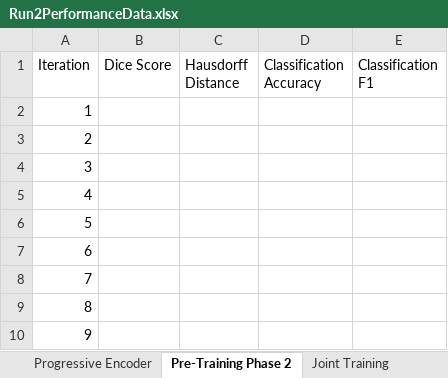
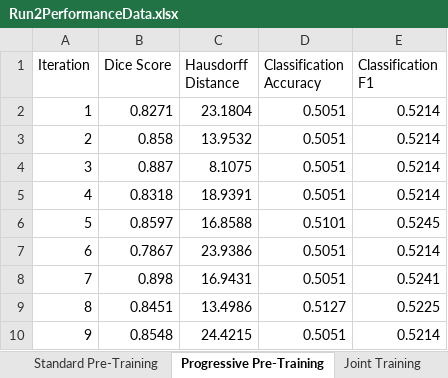
Before and after one commit to AaronMoseley/CTLiverSegmentation, an Excel workbook: Run 2/Run2PerformanceData.xlsx, sheet Progressive Pre-Training, drawn as a sheet; only a part is shown; values as stored, in another font and other column widths than the file's, no borders; table styles not drawn; the diff covers the shown part only; the diff names each change by its address in the sheet, - before the commit and + after, or states it on an @@ line.

Commit message:
Finished Run 2
Completed the training of models and statistical analysis for Run 2

```diff
--- a/Run 2/Run2PerformanceData.xlsx (sheet Progressive Pre-Training)
+++ b/Run 2/Run2PerformanceData.xlsx (sheet Progressive Pre-Training)
-sheet tab: Pre-Training Phase 2
+sheet tab: Progressive Pre-Training
+sheet tab: Standard Pre-Training
-B2 (Dice Score): (empty)
+B2 (Dice Score): 0.8271
-C2 (Hausdorff Distance): (empty)
+C2 (Hausdorff Distance): 23.1804
-D2:D5 (Classification Accuracy): (empty)
+D2:D5 (Classification Accuracy): 0.5051
-E2:E5 (Classification F1): (empty)
+E2:E5 (Classification F1): 0.5214
-B3 (Dice Score): (empty)
+B3 (Dice Score): 0.858
-C3 (Hausdorff Distance): (empty)
+C3 (Hausdorff Distance): 13.9532
-B4 (Dice Score): (empty)
+B4 (Dice Score): 0.887
-C4 (Hausdorff Distance): (empty)
+C4 (Hausdorff Distance): 8.1075
-B5 (Dice Score): (empty)
+B5 (Dice Score): 0.8318
-C5 (Hausdorff Distance): (empty)
+C5 (Hausdorff Distance): 18.9391
-B6 (Dice Score): (empty)
+B6 (Dice Score): 0.8597
-C6 (Hausdorff Distance): (empty)
+C6 (Hausdorff Distance): 16.8588
-D6 (Classification Accuracy): (empty)
+D6 (Classification Accuracy): 0.5101
-E6 (Classification F1): (empty)
+E6 (Classification F1): 0.5245
-B7 (Dice Score): (empty)
+B7 (Dice Score): 0.7867
-C7 (Hausdorff Distance): (empty)
+C7 (Hausdorff Distance): 23.9386
-D7:D8 (Classification Accuracy): (empty)
+D7:D8 (Classification Accuracy): 0.5051
-E7 (Classification F1): (empty)
+E7 (Classification F1): 0.5214
-B8 (Dice Score): (empty)
+B8 (Dice Score): 0.898
-C8 (Hausdorff Distance): (empty)
+C8 (Hausdorff Distance): 16.9431
-E8 (Classification F1): (empty)
+E8 (Classification F1): 0.5241
-B9 (Dice Score): (empty)
+B9 (Dice Score): 0.8451
-C9 (Hausdorff Distance): (empty)
+C9 (Hausdorff Distance): 13.4986
-D9 (Classification Accuracy): (empty)
+D9 (Classification Accuracy): 0.5127
-E9 (Classification F1): (empty)
+E9 (Classification F1): 0.5225
-B10 (Dice Score): (empty)
+B10 (Dice Score): 0.8548
-C10 (Hausdorff Distance): (empty)
+C10 (Hausdorff Distance): 24.4215
-D10 (Classification Accuracy): (empty)
+D10 (Classification Accuracy): 0.5051
-E10 (Classification F1): (empty)
+E10 (Classification F1): 0.5214
```
Also changed, not shown: 12 edited cells and cell formats elsewhere in this sheet, other sheet tabs, 20 other files.
